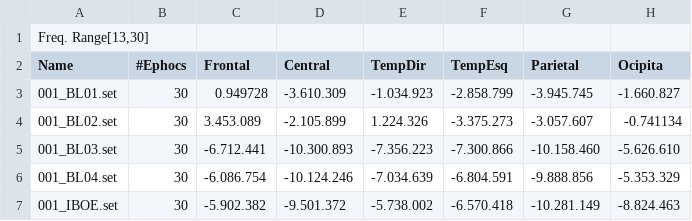
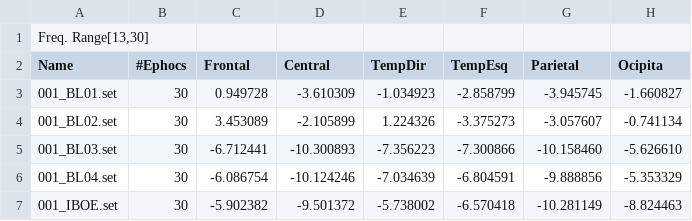
Before and after one commit to DhyegoTavares/eeg-music-testing-replication, a CSV file: statistical_analysis/raw_data/Beta_REG_NoMusic.csv, drawn as a sheet; only a part is shown; the diff covers the shown part only.

```diff
--- a/statistical_analysis/raw_data/Beta_REG_NoMusic.csv
+++ b/statistical_analysis/raw_data/Beta_REG_NoMusic.csv
@@ -2,6 +2,6 @@ Freq. Range[13,30];;;;;;;
 Name;#Ephocs;Frontal;Central;TempDir;TempEsq;Parietal;Ocipita
-001_BL01.set;30;0.949728;-3.610.309;-1.034.923;-2.858.799;-3.945.745;-1.660.827
-001_BL02.set;30;3.453.089;-2.105.899;1.224.326;-3.375.273;-3.057.607;-0.741134
-001_BL03.set;30;-6.712.441;-10.300.893;-7.356.223;-7.300.866;-10.158.460;-5.626.610
-001_BL04.set;30;-6.086.754;-10.124.246;-7.034.639;-6.804.591;-9.888.856;-5.353.329
-001_IBOE.set;30;-5.902.382;-9.501.372;-5.738.002;-6.570.418;-10.281.149;-8.824.463
+001_BL01.set;30;0.949728;-3.610309;-1.034923;-2.858799;-3.945745;-1.660827
+001_BL02.set;30;3.453089;-2.105899;1.224326;-3.375273;-3.057607;-0.741134
+001_BL03.set;30;-6.712441;-10.300893;-7.356223;-7.300866;-10.158460;-5.626610
+001_BL04.set;30;-6.086754;-10.124246;-7.034639;-6.804591;-9.888856;-5.353329
+001_IBOE.set;30;-5.902382;-9.501372;-5.738002;-6.570418;-10.281149;-8.824463
```
Also changed, not shown: 171 edited cells elsewhere in this file, statistical_analysis/raw_data/Alpha_REG_NoMusic.csv, statistical_analysis/raw_data/Delta_REG_NoMusic.csv, 8 other files.
